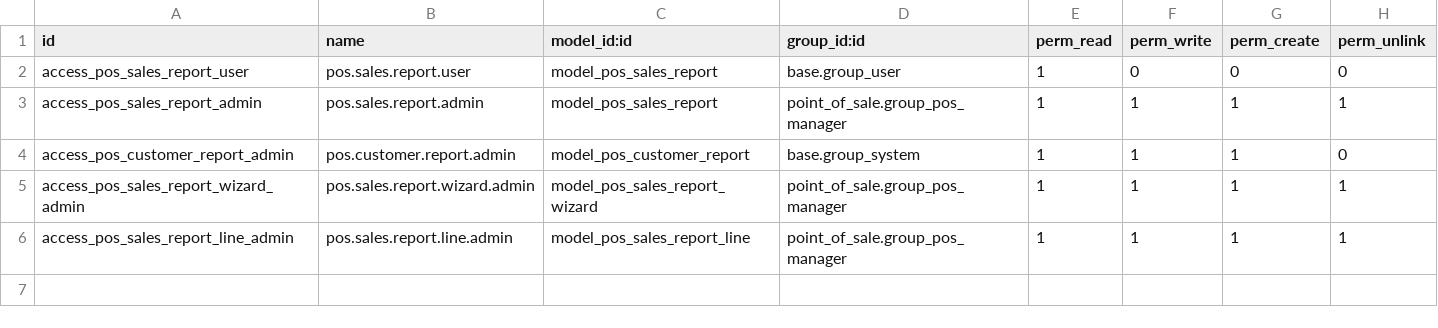
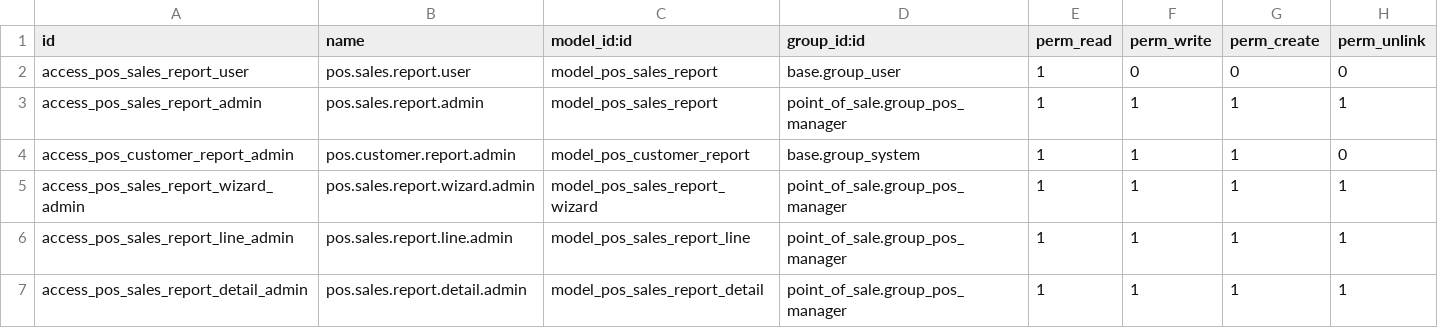
Before and after one commit to mureed-sultan/My-Reports, a CSV file: security/ir.model.access.csv, drawn as a sheet; the diff names each change by its address in the sheet, - before the commit and + after, or states it on an @@ line.

```diff
--- a/security/ir.model.access.csv
+++ b/security/ir.model.access.csv
+row 7: access_pos_sales_report_detail_admin | pos.sales.report.detail.admin | model_pos_sales_report_detail | point_of_sale.group_pos_manager | 1 | 1 | 1 | 1
```
Also changed, not shown: 2 other files.
